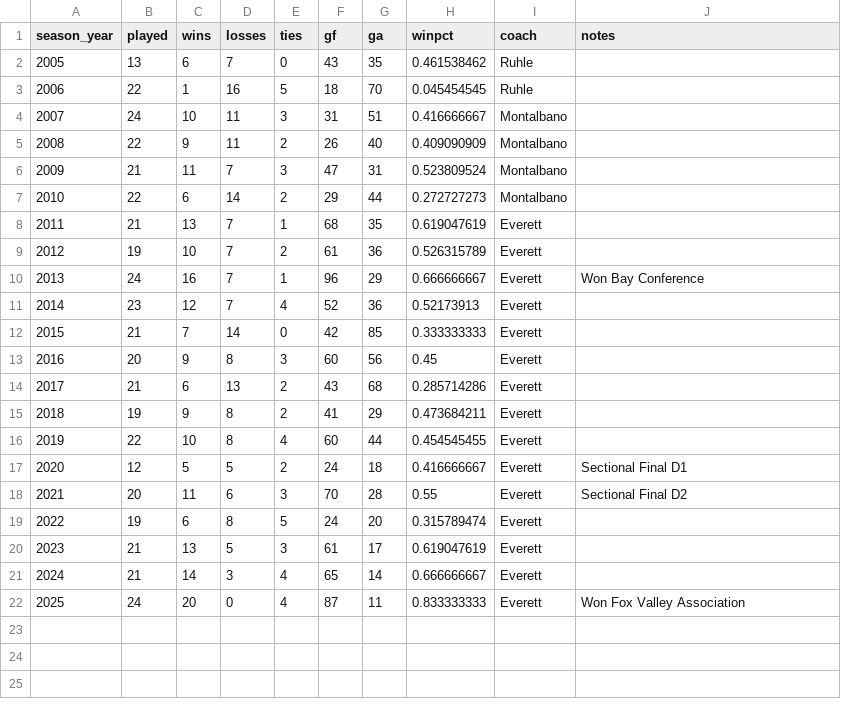
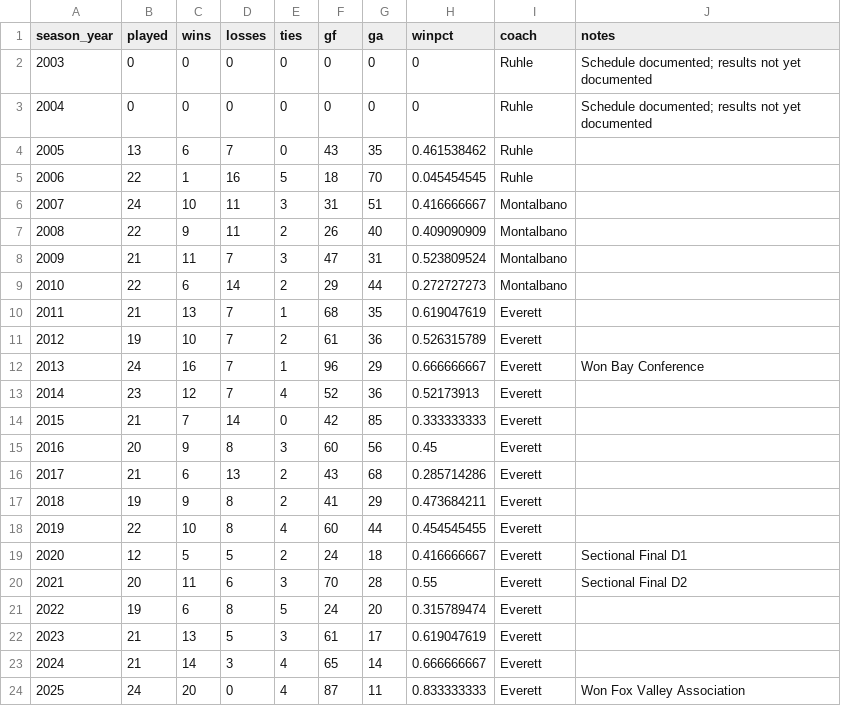
Before and after one commit to pithed2/hortonvilleSoccerHistory, a CSV file: public/data/seasons.csv, drawn as a sheet.

```diff
--- a/public/data/seasons.csv
+++ b/public/data/seasons.csv
@@ -1,2 +1,4 @@
 season_year,played,wins,losses,ties,gf,ga,winpct,coach,notes
+2003,0,0,0,0,0,0,0,Ruhle,Schedule documented; results not yet documented
+2004,0,0,0,0,0,0,0,Ruhle,Schedule documented; results not yet documented
 2005,13,6,7,0,43,35,0.461538462,Ruhle,
```
Also changed, not shown: public/data/games.csv, 18 other files.
